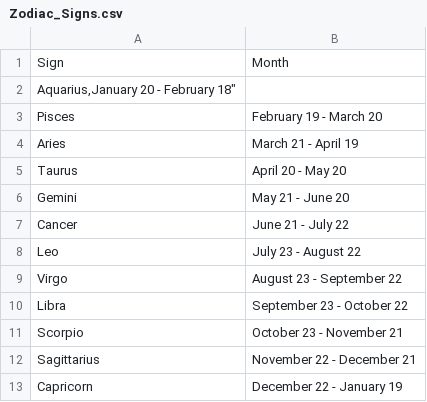
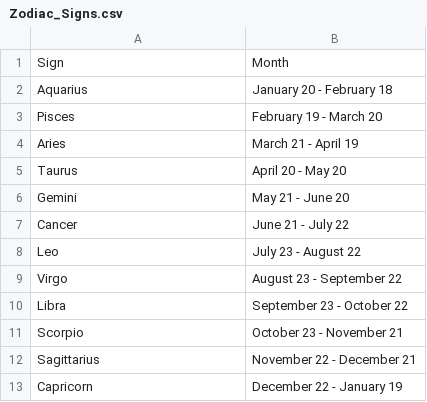
Before and after one commit to BinaryDex/Lists, a CSV file: Lists/Astrology/Zodiac_Signs.csv, drawn as a sheet.

Commit message:
Bug Fix

```diff
--- a/Lists/Astrology/Zodiac_Signs.csv
+++ b/Lists/Astrology/Zodiac_Signs.csv
@@ -1,3 +1,3 @@
 "Sign","Month"
-"Aquarius,"January 20 - February 18"
+"Aquarius","January 20 - February 18"
 "Pisces","February 19 - March 20"
```
